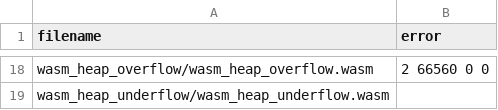
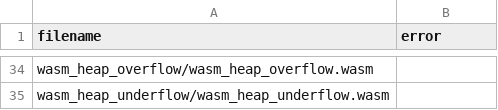
Before and after one commit to Yuxin-Qin/warduino_benchmarks, a CSV file: results_mac.csv, drawn as a sheet; only a part is shown, gaps mark what is left out; the diff covers the shown part only.

```diff
--- a/results_mac.csv
+++ b/results_mac.csv
@@ -18,2 +34,2 @@ filename,error
-"wasm_heap_overflow/wasm_heap_overflow.wasm","2 66560 0 0"
+"wasm_heap_overflow/wasm_heap_overflow.wasm",""
 "wasm_heap_underflow/wasm_heap_underflow.wasm",""
```
Also changed, not shown: 16 added rows elsewhere in this file, 52 other files.
